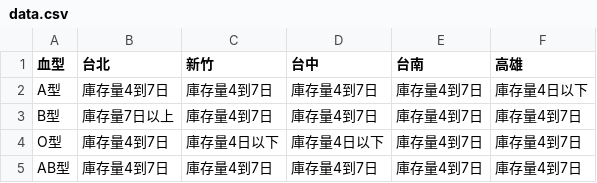
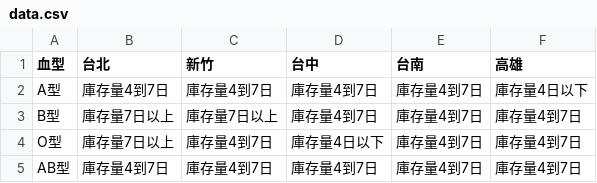
Before and after one commit to changjonathanc/blood-taiwan, a CSV file: data.csv, drawn as a sheet.

```diff
--- a/data.csv
+++ b/data.csv
@@ -2,4 +2,4 @@
 A型,庫存量4到7日,庫存量4到7日,庫存量4到7日,庫存量4到7日,庫存量4日以下
-B型,庫存量7日以上,庫存量4到7日,庫存量4到7日,庫存量4到7日,庫存量4到7日
-O型,庫存量4到7日,庫存量4日以下,庫存量4日以下,庫存量4到7日,庫存量4到7日
+B型,庫存量7日以上,庫存量7日以上,庫存量4到7日,庫存量4到7日,庫存量4到7日
+O型,庫存量7日以上,庫存量4到7日,庫存量4日以下,庫存量4到7日,庫存量4到7日
 AB型,庫存量4到7日,庫存量4到7日,庫存量4到7日,庫存量4到7日,庫存量4到7日
```
Also changed, not shown: 2 other files.
